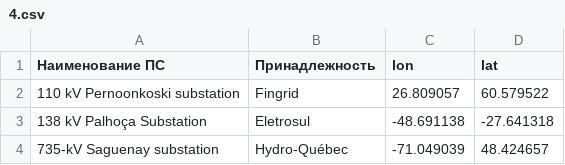
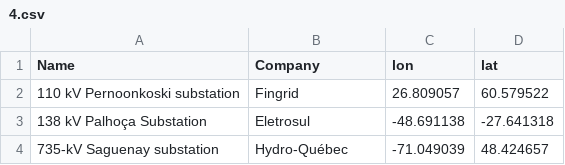
Before and after one commit to nikolayivan/DataBase, a CSV file: data/4.csv, drawn as a sheet; only a part is shown.

Commit message:
Update 4.csv

```diff
--- a/data/4.csv
+++ b/data/4.csv
@@ -1,2 +1,2 @@
-Наименование ПС,Принадлежность,lon,lat
+Name,Company,lon,lat
 110 kV Pernoonkoski substation,Fingrid ,26.809057,60.579522
```
